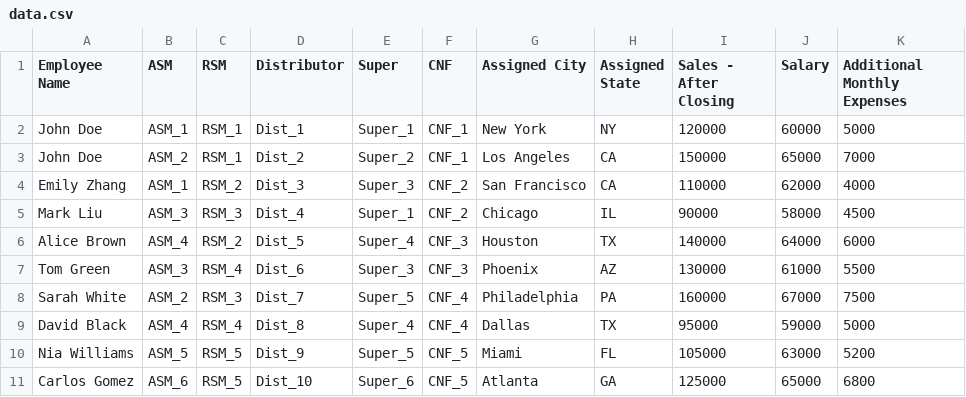
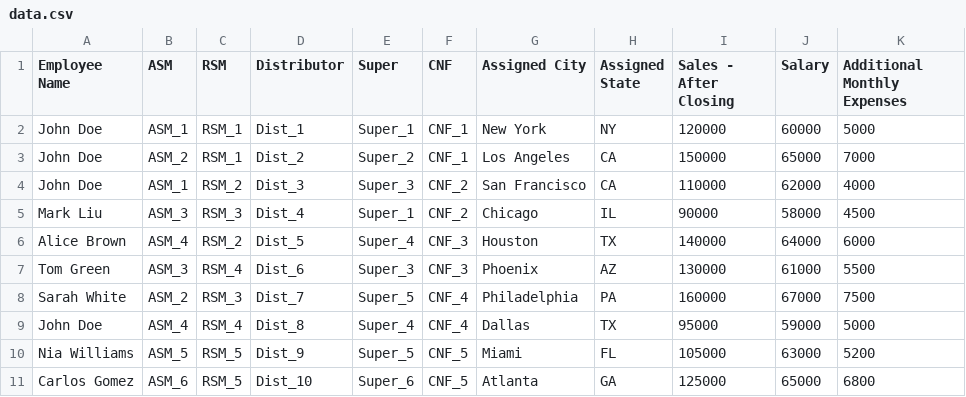
Before and after one commit to rigved-sarougi/Employee-Flow-Chart, a CSV file: data.csv, drawn as a sheet.

Commit message:
Update data.csv

```diff
--- a/data.csv
+++ b/data.csv
@@ -3,3 +3,3 @@ John Doe,ASM_1,RSM_1,Dist_1,Super_1,CNF_1,New York,NY,120000,60000,5000
 John Doe,ASM_2,RSM_1,Dist_2,Super_2,CNF_1,Los Angeles,CA,150000,65000,7000
-Emily Zhang,ASM_1,RSM_2,Dist_3,Super_3,CNF_2,San Francisco,CA,110000,62000,4000
+John Doe,ASM_1,RSM_2,Dist_3,Super_3,CNF_2,San Francisco,CA,110000,62000,4000
 Mark Liu,ASM_3,RSM_3,Dist_4,Super_1,CNF_2,Chicago,IL,90000,58000,4500
@@ -8,3 +8,3 @@ Tom Green,ASM_3,RSM_4,Dist_6,Super_3,CNF_3,Phoenix,AZ,130000,61000,5500
 Sarah White,ASM_2,RSM_3,Dist_7,Super_5,CNF_4,Philadelphia,PA,160000,67000,7500
-David Black,ASM_4,RSM_4,Dist_8,Super_4,CNF_4,Dallas,TX,95000,59000,5000
+John Doe,ASM_4,RSM_4,Dist_8,Super_4,CNF_4,Dallas,TX,95000,59000,5000
 Nia Williams,ASM_5,RSM_5,Dist_9,Super_5,CNF_5,Miami,FL,105000,63000,5200
```
